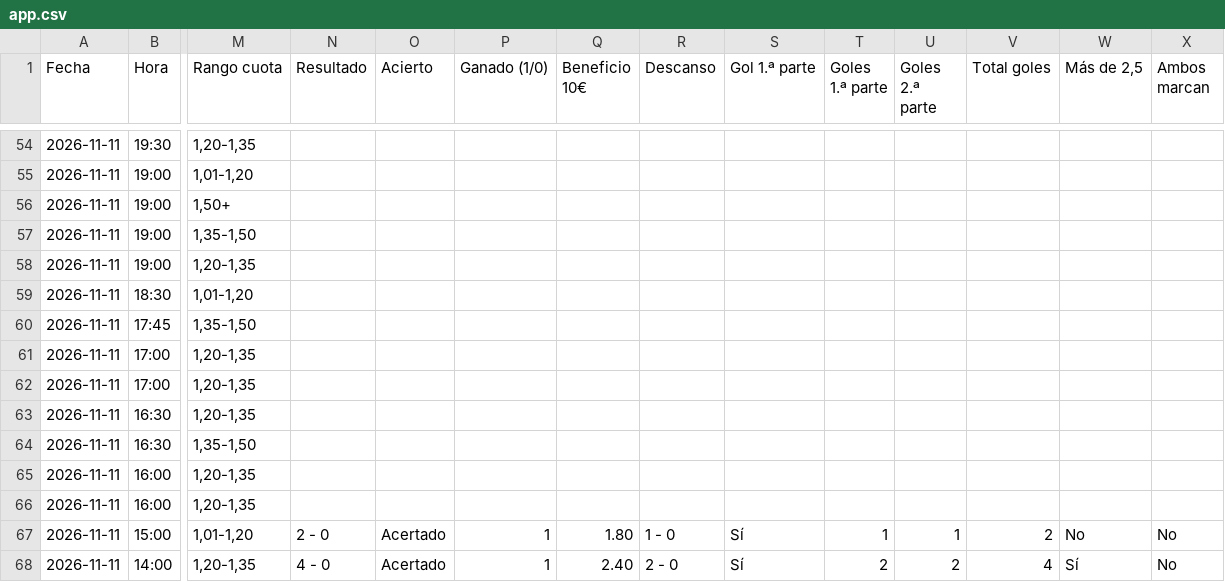
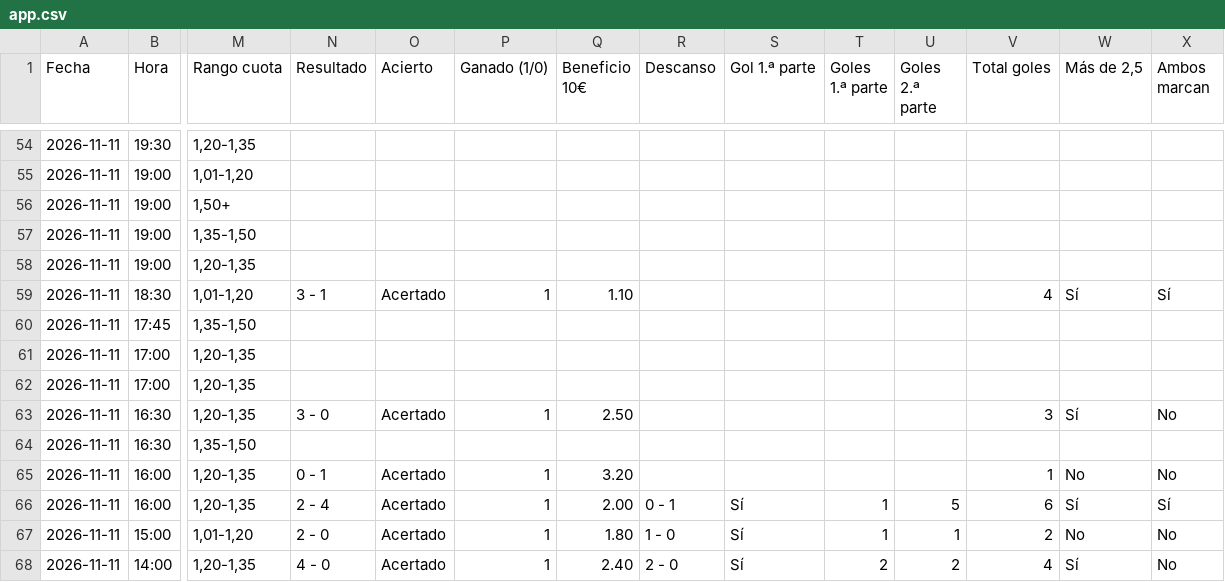
Before and after one commit to angelo4848/angelo-analytics, a CSV file: app.csv, drawn as a sheet; only a part is shown, gaps mark what is left out; the diff names each change by its address in the sheet, - before the commit and + after, or states it on an @@ line.

```diff
--- a/app.csv
+++ b/app.csv
-N59 (Resultado): (empty)
+N59 (Resultado): 3 - 1
-O59 (Acierto): (empty)
+O59 (Acierto): Acertado
-P59 (Ganado (1/0)): (empty)
+P59 (Ganado (1/0)): 1
-Q59 (Beneficio 10€): (empty)
+Q59 (Beneficio 10€): 1.10
-V59 (Total goles): (empty)
+V59 (Total goles): 4
-W59 (Más de 2,5): (empty)
+W59 (Más de 2,5): Sí
-X59 (Ambos marcan): (empty)
+X59 (Ambos marcan): Sí
-N63 (Resultado): (empty)
+N63 (Resultado): 3 - 0
-O63 (Acierto): (empty)
+O63 (Acierto): Acertado
-P63 (Ganado (1/0)): (empty)
+P63 (Ganado (1/0)): 1
-Q63 (Beneficio 10€): (empty)
+Q63 (Beneficio 10€): 2.50
-V63 (Total goles): (empty)
+V63 (Total goles): 3
-W63 (Más de 2,5): (empty)
+W63 (Más de 2,5): Sí
-X63 (Ambos marcan): (empty)
+X63 (Ambos marcan): No
-N65 (Resultado): (empty)
+N65 (Resultado): 0 - 1
-O65:O66 (Acierto): (empty)
+O65:O66 (Acierto): Acertado
-P65:P66 (Ganado (1/0)): (empty)
+P65:P66 (Ganado (1/0)): 1
-Q65 (Beneficio 10€): (empty)
+Q65 (Beneficio 10€): 3.20
-V65 (Total goles): (empty)
+V65 (Total goles): 1
-W65 (Más de 2,5): (empty)
+W65 (Más de 2,5): No
-X65 (Ambos marcan): (empty)
+X65 (Ambos marcan): No
-N66 (Resultado): (empty)
+N66 (Resultado): 2 - 4
-Q66 (Beneficio 10€): (empty)
+Q66 (Beneficio 10€): 2.00
-R66 (Descanso): (empty)
+R66 (Descanso): 0 - 1
-S66 (Gol 1.ª parte): (empty)
+S66 (Gol 1.ª parte): Sí
-T66 (Goles 1.ª parte): (empty)
+T66 (Goles 1.ª parte): 1
-U66 (Goles 2.ª parte): (empty)
+U66 (Goles 2.ª parte): 5
-V66 (Total goles): (empty)
+V66 (Total goles): 6
-W66 (Más de 2,5): (empty)
+W66 (Más de 2,5): Sí
-X66 (Ambos marcan): (empty)
+X66 (Ambos marcan): Sí
```
Also changed, not shown: 1 other file.
